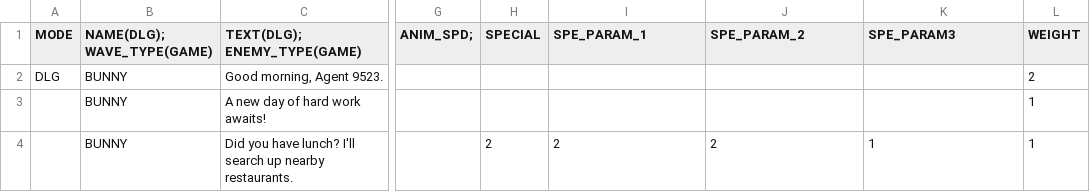
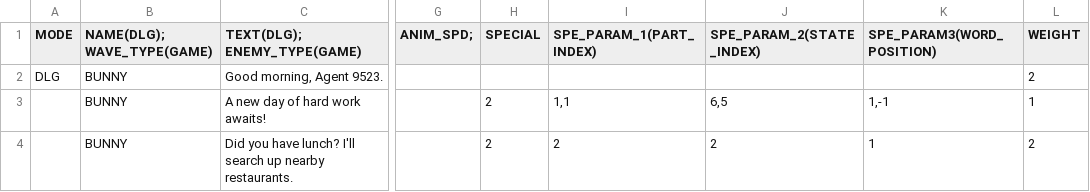
Before and after one commit to GillianYue/Bubbla, a CSV file: Assets/CSV/Title.csv, drawn as a sheet; only a part is shown, gaps mark what is left out; the diff names each change by its address in the sheet, - before the commit and + after, or states it on an @@ line.

```diff
--- a/Assets/CSV/Title.csv
+++ b/Assets/CSV/Title.csv
-I1: SPE_PARAM_1
+I1: SPE_PARAM_1(PART_INDEX)
-J1: SPE_PARAM_2
+J1: SPE_PARAM_2(STATE_INDEX)
-K1: SPE_PARAM3
+K1: SPE_PARAM3(WORD_POSITION)
-H3 (SPECIAL): (empty)
+H3 (SPECIAL): 2
-I3 (SPE_PARAM_1(PART_INDEX)): (empty)
+I3 (SPE_PARAM_1(PART_INDEX)): 1,1
-J3 (SPE_PARAM_2(STATE_INDEX)): (empty)
+J3 (SPE_PARAM_2(STATE_INDEX)): 6,5
-K3 (SPE_PARAM3(WORD_POSITION)): (empty)
+K3 (SPE_PARAM3(WORD_POSITION)): 1,-1
-L4 (WEIGHT): 1
+L4 (WEIGHT): 2
```
Also changed, not shown: Assets/CSV/Characters.csv, Assets/CSV/testUseScript.csv, 50 other files.
